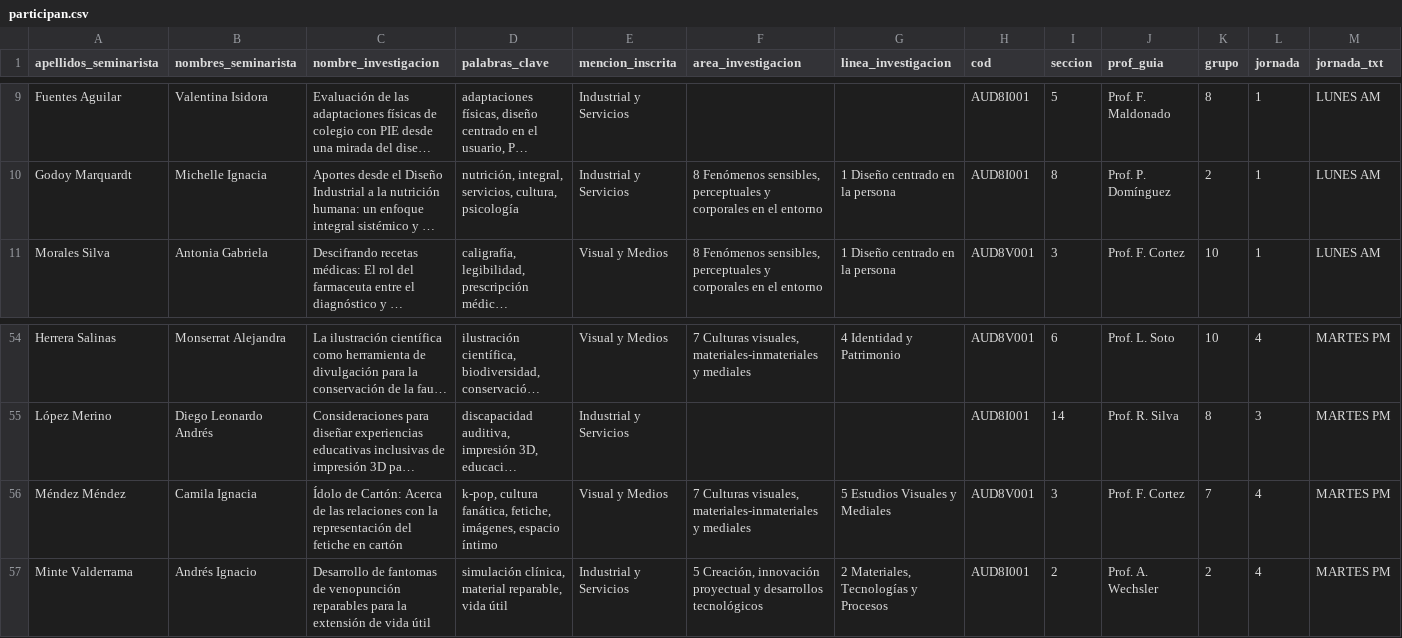
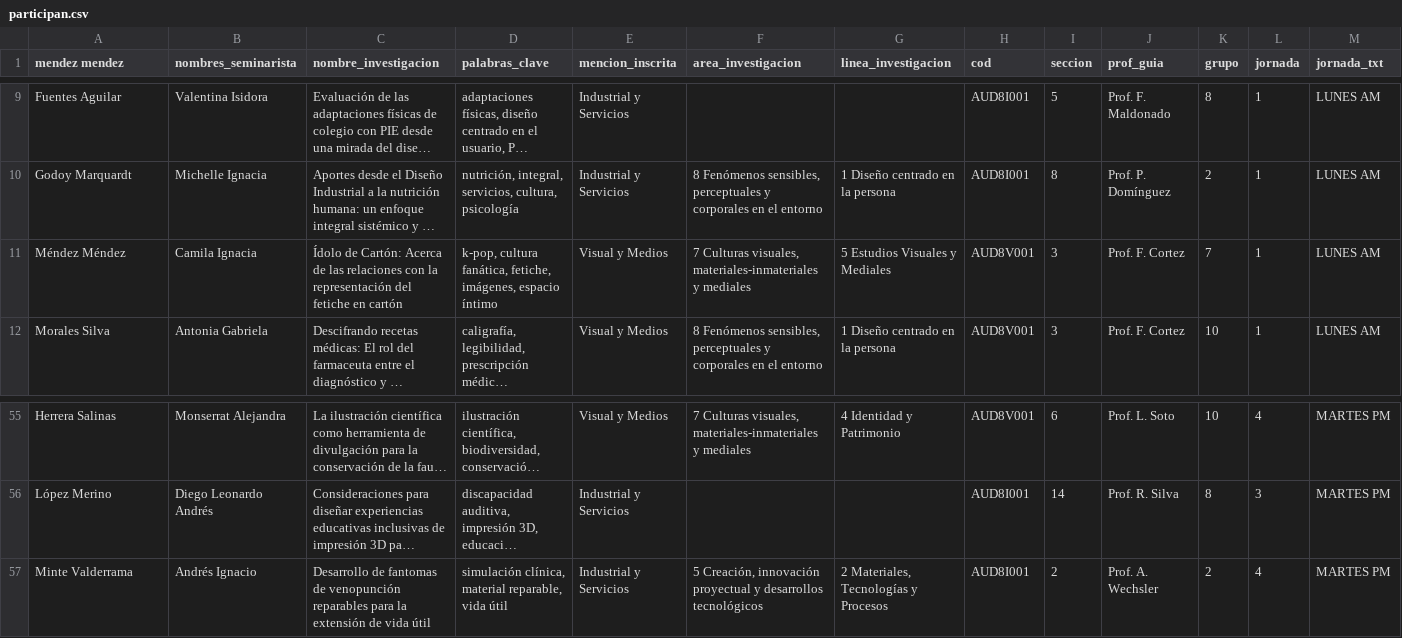
Before and after one commit to disenouchile/seminarios, a CSV file: participan.csv, drawn as a sheet; only a part is shown, gaps mark what is left out; long unchanged cells end in …; removed rows and columns are numbered as before the commit, all else as after; rows hold the shown columns only; the diff names each change by its address in the sheet, - before the commit and + after, or states it on an @@ line.

Commit message:
Add files via upload

```diff
--- a/participan.csv
+++ b/participan.csv
-A1: apellidos_seminarista
+A1: mendez mendez
+row 11: Méndez Méndez | Camila Ignacia | Ídolo de Cartón: Acerca de las relaciones con la representación del fetiche en cartón | k-pop, cultura fanática, fetiche, imágenes, espacio íntimo | Visual y Medios | 7 Culturas visuales, materiales-inmateriales y mediales | 5 Estudios Visuales y Mediales | AUD8V001 | 3 | Prof. F. Cortez | 7 | 1 | LUNES AM
-row 56: Méndez Méndez | Camila Ignacia | Ídolo de Cartón: Acerca de las relaciones con la representación del fetiche en cartón | k-pop, cultura fanática, fetiche, imágenes, espacio íntimo | Visual y Medios | 7 Culturas visuales, materiales-inmateriales y mediales | 5 Estudios Visuales y Mediales | AUD8V001 | 3 | Prof. F. Cortez | 7 | 4 | MARTES PM
```
